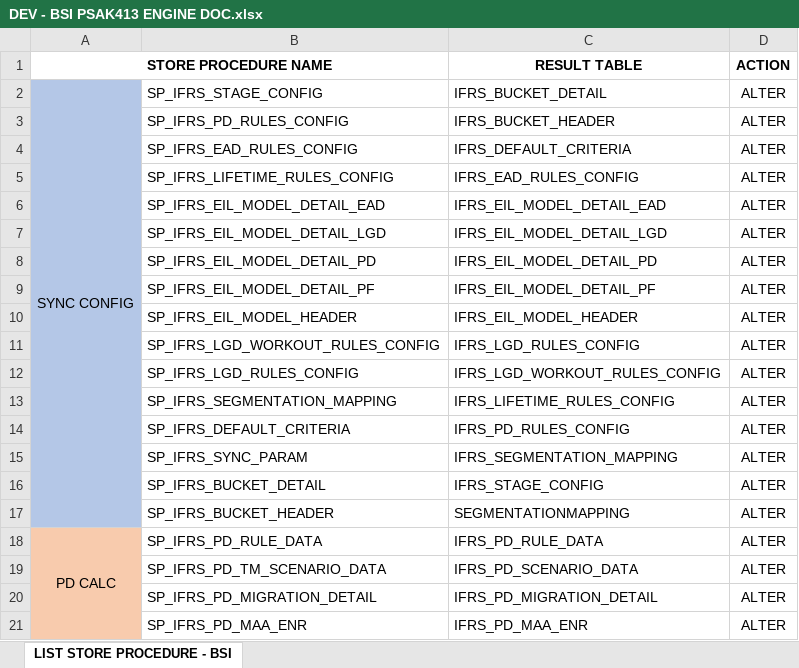
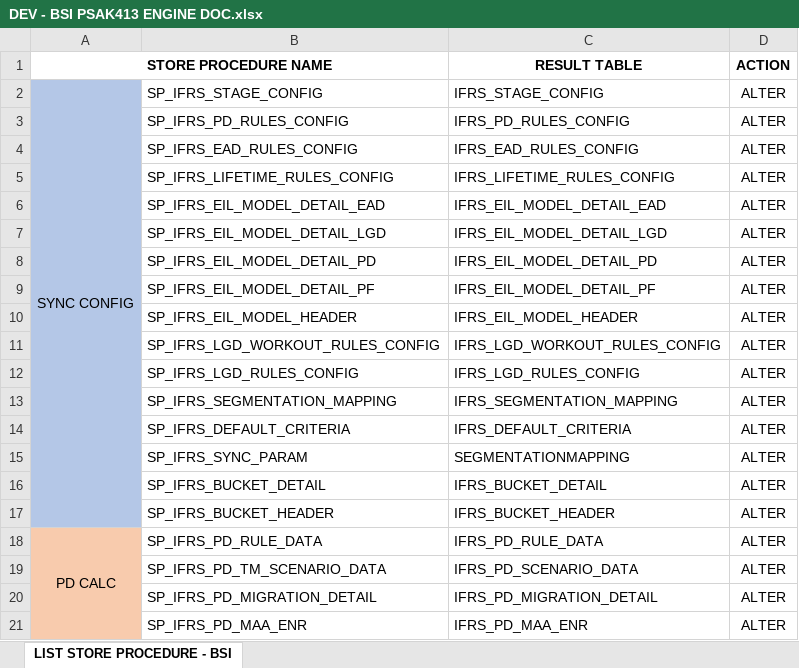
Before and after one commit to beducode/ENGINE_REGLA_2.0, an Excel workbook: DEV_BSI/DEV - BSI PSAK413 ENGINE DOC.xlsx, sheet LIST STORE PROCEDURE - BSI, drawn as a sheet; only a part is shown; values as stored, in another font and other column widths than the file's, no borders; the diff names each change by its address in the sheet, - before the commit and + after, or states it on an @@ line.

Commit message:
sync

```diff
--- a/DEV_BSI/DEV - BSI PSAK413 ENGINE DOC.xlsx (sheet LIST STORE PROCEDURE - BSI)
+++ b/DEV_BSI/DEV - BSI PSAK413 ENGINE DOC.xlsx (sheet LIST STORE PROCEDURE - BSI)
-C2 (RESULT TABLE): IFRS_BUCKET_DETAIL
+C2 (RESULT TABLE): IFRS_STAGE_CONFIG
-C3 (RESULT TABLE): IFRS_BUCKET_HEADER
+C3 (RESULT TABLE): IFRS_PD_RULES_CONFIG
-C4 (RESULT TABLE): IFRS_DEFAULT_CRITERIA
+C4 (RESULT TABLE): IFRS_EAD_RULES_CONFIG
-C5 (RESULT TABLE): IFRS_EAD_RULES_CONFIG
+C5 (RESULT TABLE): IFRS_LIFETIME_RULES_CONFIG
-C11 (RESULT TABLE): IFRS_LGD_RULES_CONFIG
+C11 (RESULT TABLE): IFRS_LGD_WORKOUT_RULES_CONFIG
-C12 (RESULT TABLE): IFRS_LGD_WORKOUT_RULES_CONFIG
+C12 (RESULT TABLE): IFRS_LGD_RULES_CONFIG
-C13 (RESULT TABLE): IFRS_LIFETIME_RULES_CONFIG
+C13 (RESULT TABLE): IFRS_SEGMENTATION_MAPPING
-C14 (RESULT TABLE): IFRS_PD_RULES_CONFIG
+C14 (RESULT TABLE): IFRS_DEFAULT_CRITERIA
-C15 (RESULT TABLE): IFRS_SEGMENTATION_MAPPING
+C15 (RESULT TABLE): SEGMENTATIONMAPPING
-C16 (RESULT TABLE): IFRS_STAGE_CONFIG
+C16 (RESULT TABLE): IFRS_BUCKET_DETAIL
-C17 (RESULT TABLE): SEGMENTATIONMAPPING
+C17 (RESULT TABLE): IFRS_BUCKET_HEADER
```
